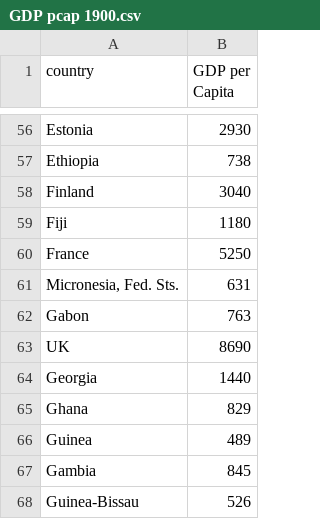
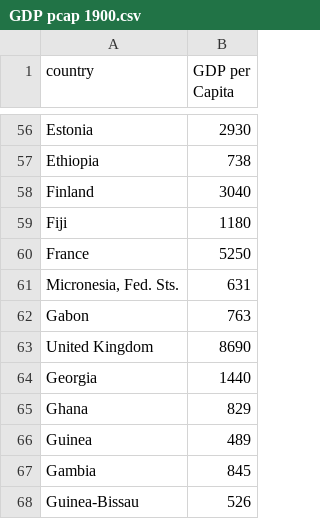
Before and after one commit to edloader/edloader.github.io, a CSV file: GDP pcap 1900.csv, drawn as a sheet; only a part is shown, gaps mark what is left out.

Commit message:
Add files via upload

```diff
--- a/GDP pcap 1900.csv
+++ b/GDP pcap 1900.csv
@@ -62,3 +62,3 @@ France,5250
 Gabon,763
-UK,8690
+United Kingdom,8690
 Georgia,1440
```
